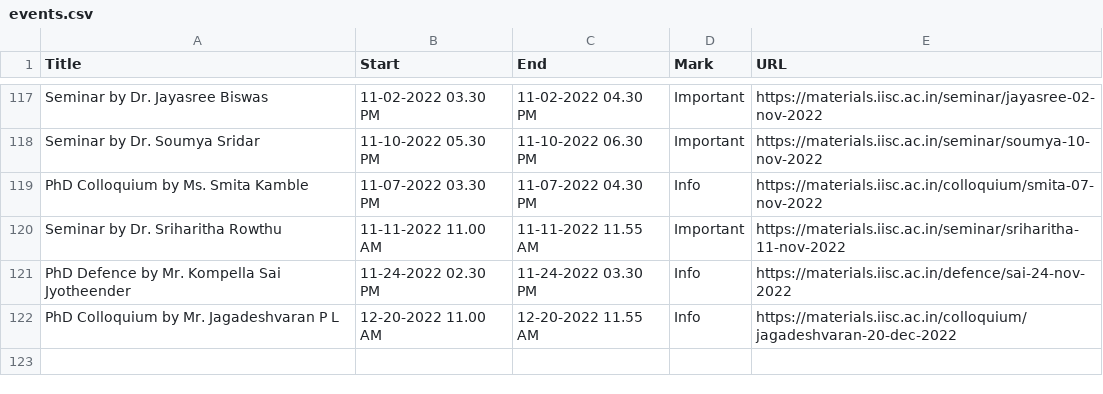
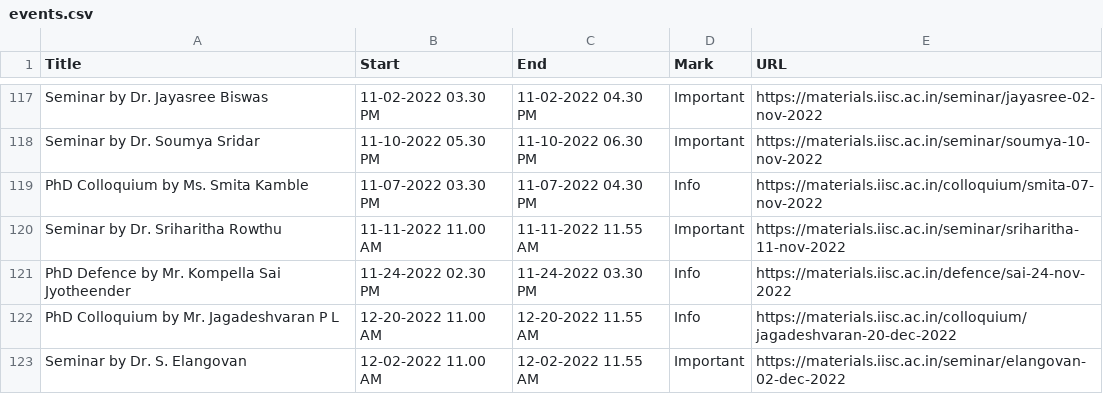
Before and after one commit to mte-iisc/materials-iisc, a CSV file: _site/events/events.csv, drawn as a sheet; only a part is shown, gaps mark what is left out.

```diff
--- a/_site/events/events.csv
+++ b/_site/events/events.csv
@@ -122 +122,2 @@ PhD Defence by Mr. Kompella Sai Jyotheender,11-24-2022  02.30 PM,11-24-2022  03.
 PhD Colloquium by Mr. Jagadeshvaran P L,12-20-2022  11.00 AM,12-20-2022  11.55 AM,Info,https://materials.iisc.ac.in/colloquium/jagadeshvaran-20-dec-2022
+Seminar by Dr. S. Elangovan,12-02-2022 11.00 AM,12-02-2022 11.55 AM,Important,https://materials.iisc.ac.in/seminar/elangovan-02-dec-2022
```
Also changed, not shown: events/events.csv, 9 other files.
